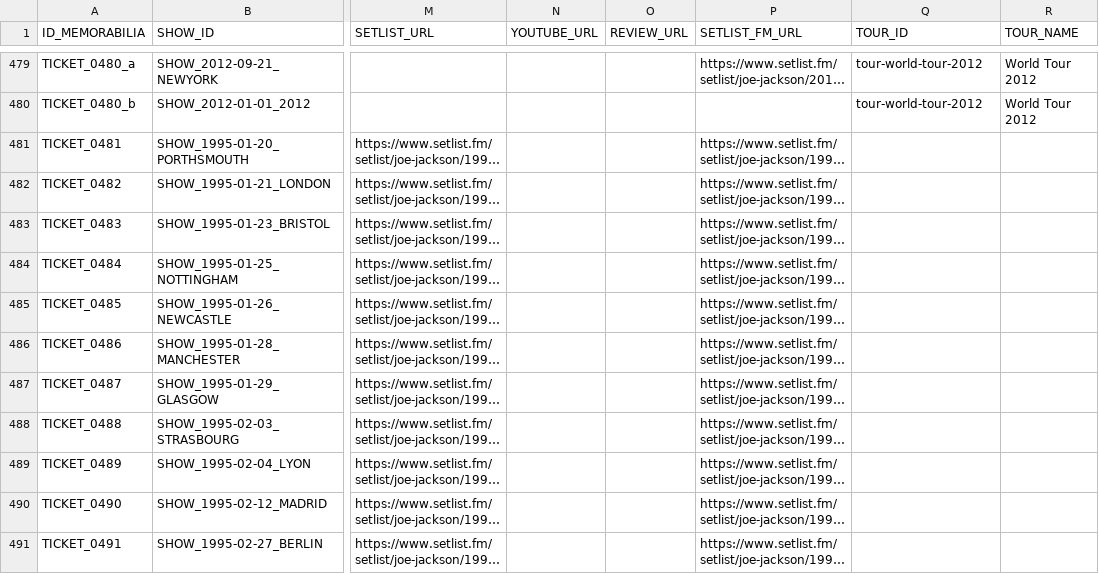
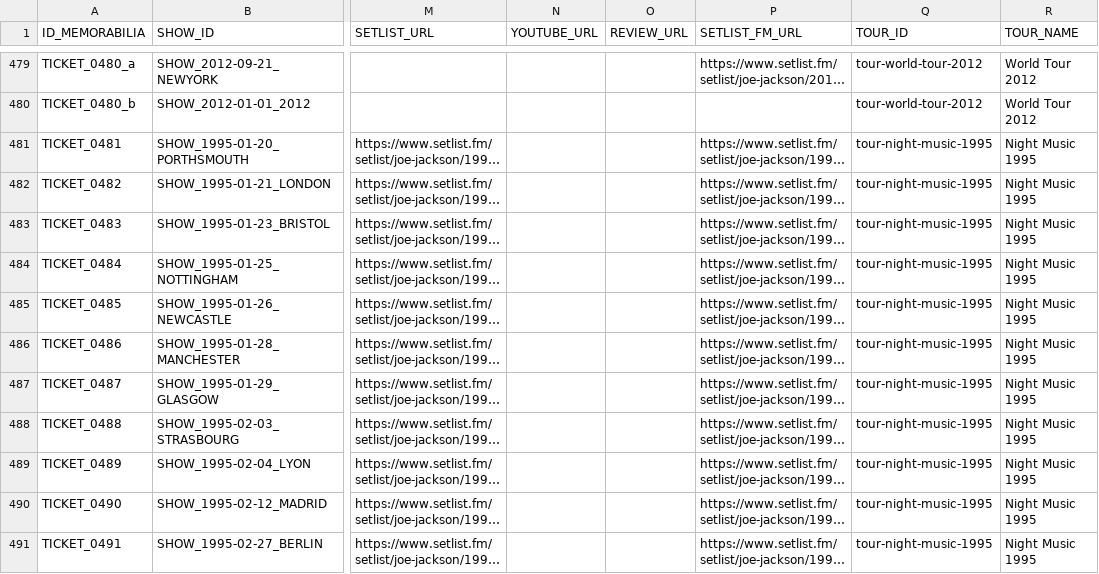
Before and after one commit to 19forever/joe-jackson-tickets-v2, a CSV file: joe_jackson_tickets_cleaned.csv, drawn as a sheet; only a part is shown, gaps mark what is left out; long unchanged cells end in …; the diff covers the shown part only; the diff names each change by its address in the sheet, - before the commit and + after, or states it on an @@ line.

Commit message:
Update ticket metadata via Admin Editor

```diff
--- a/joe_jackson_tickets_cleaned.csv
+++ b/joe_jackson_tickets_cleaned.csv
-Q481:Q491 (TOUR_ID): (empty)
+Q481:Q491 (TOUR_ID): tour-night-music-1995
-R481:R491 (TOUR_NAME): (empty)
+R481:R491 (TOUR_NAME): Night Music 1995
```
Also changed, not shown: 22 edited cells elsewhere in this file.
